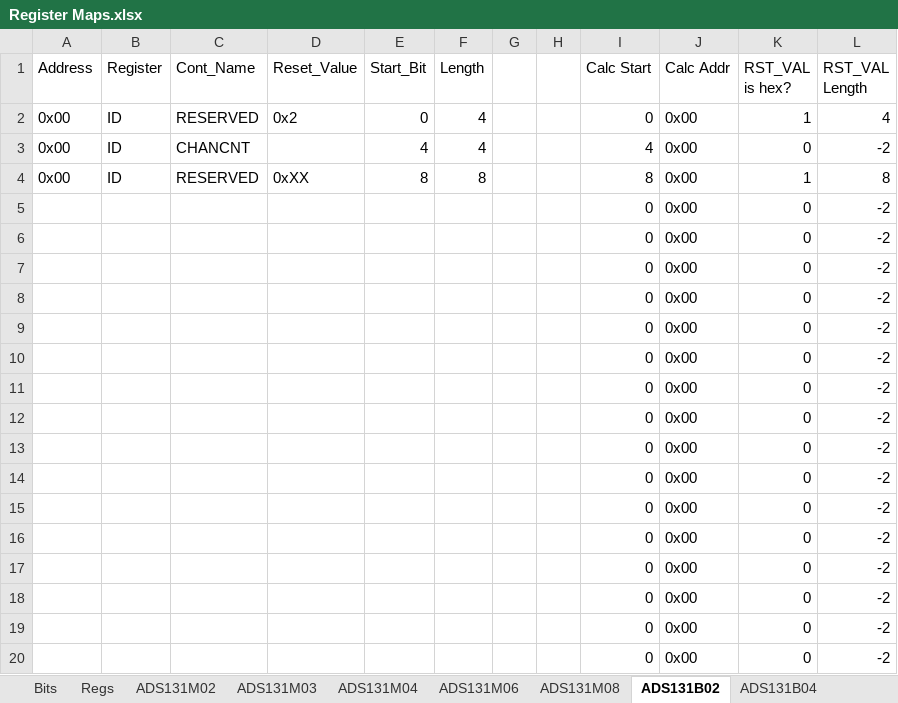
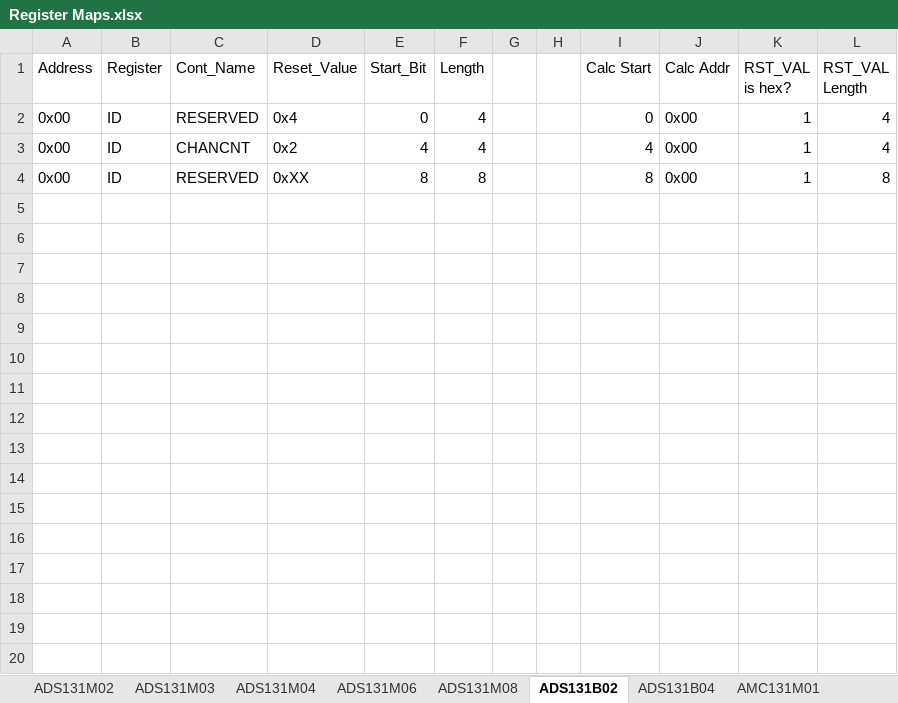
Before and after one commit to Danakil-Industries/Danakil_KiCad_DB, an Excel workbook: Misc Stuff/Library Research/ADCs/AXX131X0X/Register Maps.xlsx, sheet ADS131B02, drawn as a sheet; only a part is shown; values as stored, in another font and other column widths than the file's, no borders; conditional formats not drawn; the diff covers the shown part only; the diff names each change by its address in the sheet, - before the commit and + after, or states it on an @@ line.

```diff
--- a/Misc Stuff/Library Research/ADCs/AXX131X0X/Register Maps.xlsx (sheet ADS131B02)
+++ b/Misc Stuff/Library Research/ADCs/AXX131X0X/Register Maps.xlsx (sheet ADS131B02)
-sheet tab: Bits
-sheet tab: Regs
-D2 (Reset_Value): 0x2
+D2 (Reset_Value): 0x4
-D3 (Reset_Value): (empty)
+D3 (Reset_Value): 0x2
-K3 (RST_VAL is hex?): 0
+K3 (RST_VAL is hex?): 1
-L3 (RST_VAL Length): -2
+L3 (RST_VAL Length): 4
-row 5:  |  |  |  |  |  |  |  | 0 | 0x00 | 0 | -2
-row 6:  |  |  |  |  |  |  |  | 0 | 0x00 | 0 | -2
-row 7:  |  |  |  |  |  |  |  | 0 | 0x00 | 0 | -2
-row 8:  |  |  |  |  |  |  |  | 0 | 0x00 | 0 | -2
-row 9:  |  |  |  |  |  |  |  | 0 | 0x00 | 0 | -2
-row 10:  |  |  |  |  |  |  |  | 0 | 0x00 | 0 | -2
-row 11:  |  |  |  |  |  |  |  | 0 | 0x00 | 0 | -2
-row 12:  |  |  |  |  |  |  |  | 0 | 0x00 | 0 | -2
-row 13:  |  |  |  |  |  |  |  | 0 | 0x00 | 0 | -2
-row 14:  |  |  |  |  |  |  |  | 0 | 0x00 | 0 | -2
-row 15:  |  |  |  |  |  |  |  | 0 | 0x00 | 0 | -2
-row 16:  |  |  |  |  |  |  |  | 0 | 0x00 | 0 | -2
-row 17:  |  |  |  |  |  |  |  | 0 | 0x00 | 0 | -2
-row 18:  |  |  |  |  |  |  |  | 0 | 0x00 | 0 | -2
-row 19:  |  |  |  |  |  |  |  | 0 | 0x00 | 0 | -2
-row 20:  |  |  |  |  |  |  |  | 0 | 0x00 | 0 | -2
```
Also changed, not shown: 91 removed rows elsewhere in this sheet, sheet AMC131M01, sheet ADS131M06, 12 other files.
